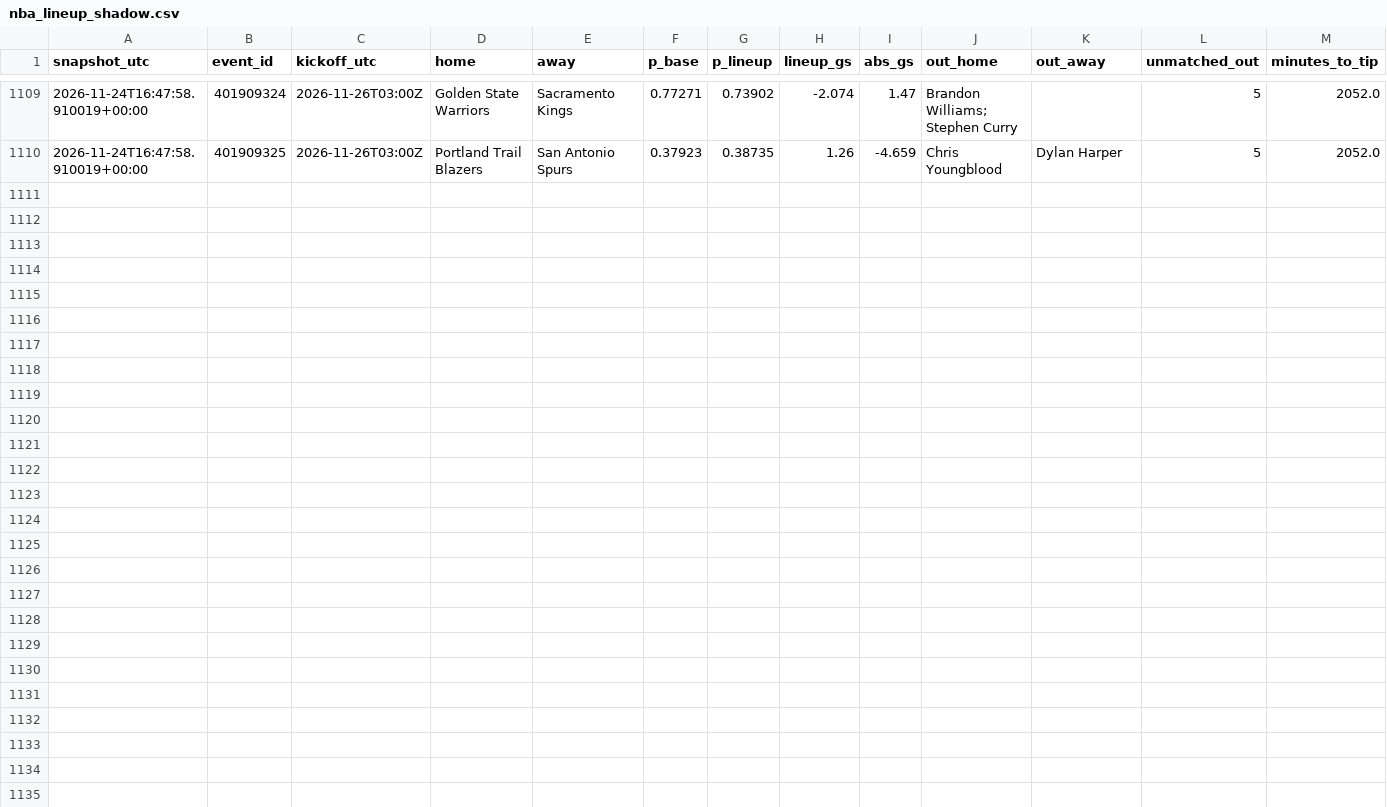
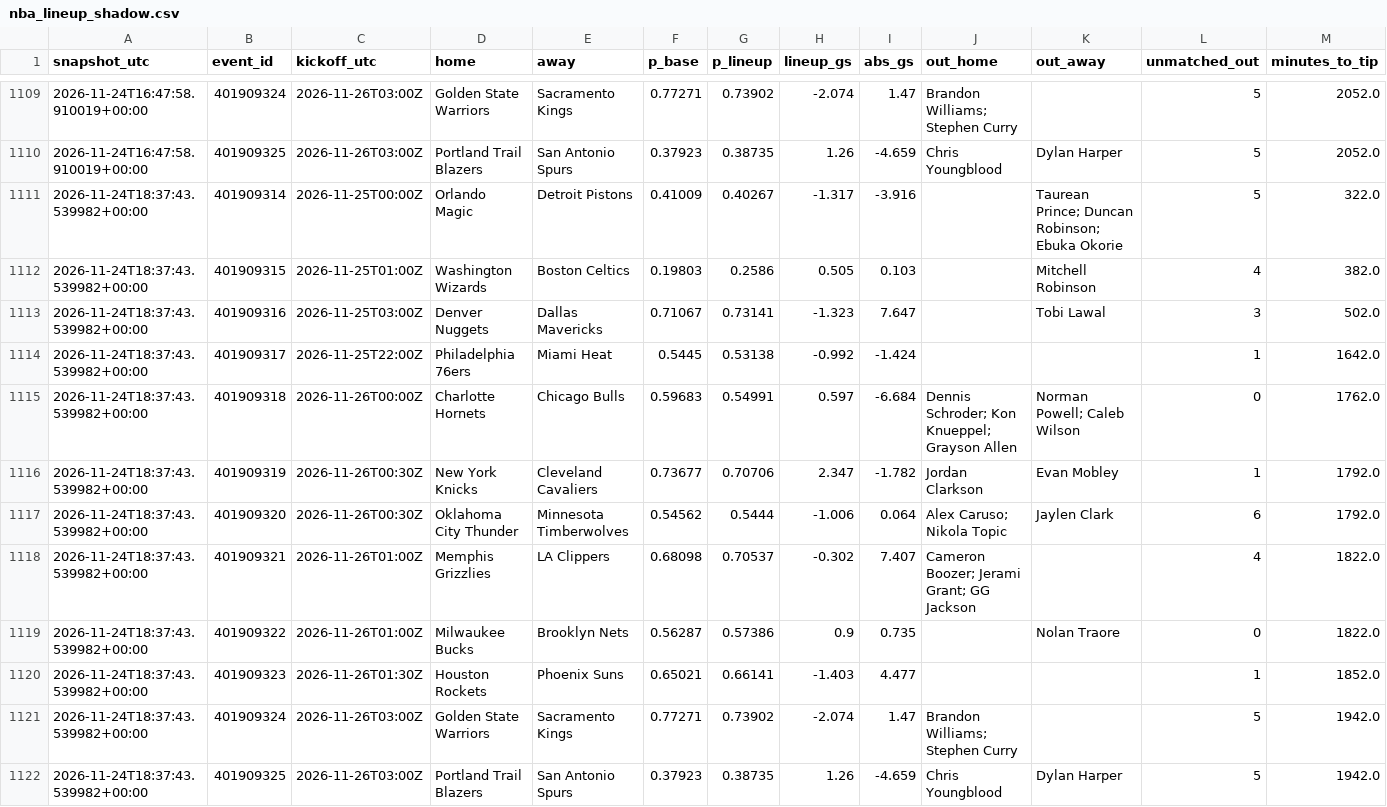
Before and after one commit to gabrielreyesu/mocha-picks, a CSV file: predictions/nba_lineup_shadow.csv, drawn as a sheet; only a part is shown, gaps mark what is left out; the diff names each change by its address in the sheet, - before the commit and + after, or states it on an @@ line.

```diff
--- a/predictions/nba_lineup_shadow.csv
+++ b/predictions/nba_lineup_shadow.csv
+row 1111: 2026-11-24T18:37:43.539982+00:00 | 401909314 | 2026-11-25T00:00Z | Orlando Magic | Detroit Pistons | 0.41009 | 0.40267 | -1.317 | -3.916 |  | Taurean Prince; Duncan Robinson; Ebuka Okorie | 5 | 322.0
+row 1112: 2026-11-24T18:37:43.539982+00:00 | 401909315 | 2026-11-25T01:00Z | Washington Wizards | Boston Celtics | 0.19803 | 0.2586 | 0.505 | 0.103 |  | Mitchell Robinson | 4 | 382.0
+row 1113: 2026-11-24T18:37:43.539982+00:00 | 401909316 | 2026-11-25T03:00Z | Denver Nuggets | Dallas Mavericks | 0.71067 | 0.73141 | -1.323 | 7.647 |  | Tobi Lawal | 3 | 502.0
+row 1114: 2026-11-24T18:37:43.539982+00:00 | 401909317 | 2026-11-25T22:00Z | Philadelphia 76ers | Miami Heat | 0.5445 | 0.53138 | -0.992 | -1.424 |  |  | 1 | 1642.0
+row 1115: 2026-11-24T18:37:43.539982+00:00 | 401909318 | 2026-11-26T00:00Z | Charlotte Hornets | Chicago Bulls | 0.59683 | 0.54991 | 0.597 | -6.684 | Dennis Schroder; Kon Knueppel; Grayson Allen | Norman Powell; Caleb Wilson | 0 | 1762.0
+row 1116: 2026-11-24T18:37:43.539982+00:00 | 401909319 | 2026-11-26T00:30Z | New York Knicks | Cleveland Cavaliers | 0.73677 | 0.70706 | 2.347 | -1.782 | Jordan Clarkson | Evan Mobley | 1 | 1792.0
+row 1117: 2026-11-24T18:37:43.539982+00:00 | 401909320 | 2026-11-26T00:30Z | Oklahoma City Thunder | Minnesota Timberwolves | 0.54562 | 0.5444 | -1.006 | 0.064 | Alex Caruso; Nikola Topic | Jaylen Clark | 6 | 1792.0
+row 1118: 2026-11-24T18:37:43.539982+00:00 | 401909321 | 2026-11-26T01:00Z | Memphis Grizzlies | LA Clippers | 0.68098 | 0.70537 | -0.302 | 7.407 | Cameron Boozer; Jerami Grant; GG Jackson |  | 4 | 1822.0
+row 1119: 2026-11-24T18:37:43.539982+00:00 | 401909322 | 2026-11-26T01:00Z | Milwaukee Bucks | Brooklyn Nets | 0.56287 | 0.57386 | 0.9 | 0.735 |  | Nolan Traore | 0 | 1822.0
+row 1120: 2026-11-24T18:37:43.539982+00:00 | 401909323 | 2026-11-26T01:30Z | Houston Rockets | Phoenix Suns | 0.65021 | 0.66141 | -1.403 | 4.477 |  |  | 1 | 1852.0
+row 1121: 2026-11-24T18:37:43.539982+00:00 | 401909324 | 2026-11-26T03:00Z | Golden State Warriors | Sacramento Kings | 0.77271 | 0.73902 | -2.074 | 1.47 | Brandon Williams; Stephen Curry |  | 5 | 1942.0
+row 1122: 2026-11-24T18:37:43.539982+00:00 | 401909325 | 2026-11-26T03:00Z | Portland Trail Blazers | San Antonio Spurs | 0.37923 | 0.38735 | 1.26 | -4.659 | Chris Youngblood | Dylan Harper | 5 | 1942.0
```
Also changed, not shown: 1 other file.
